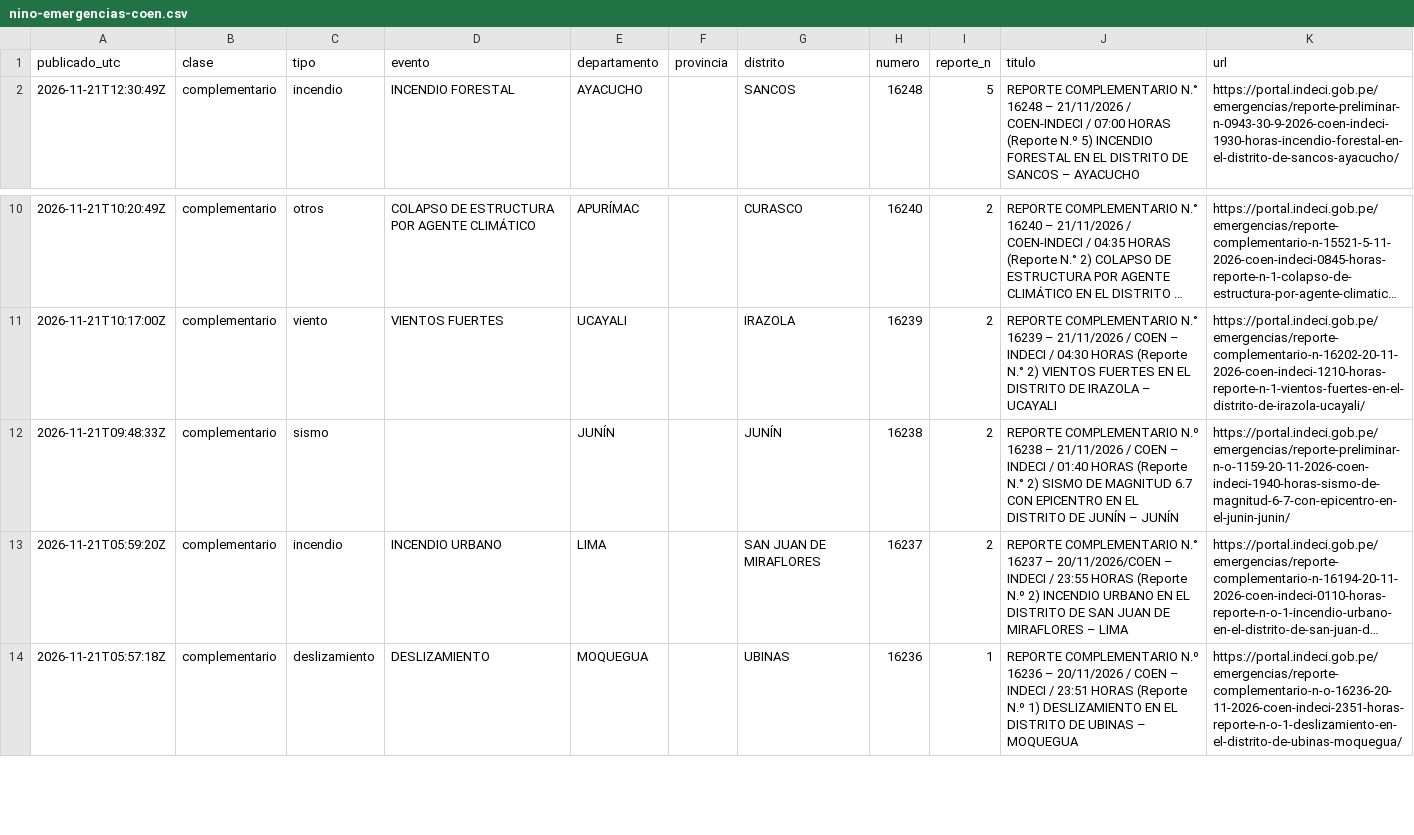
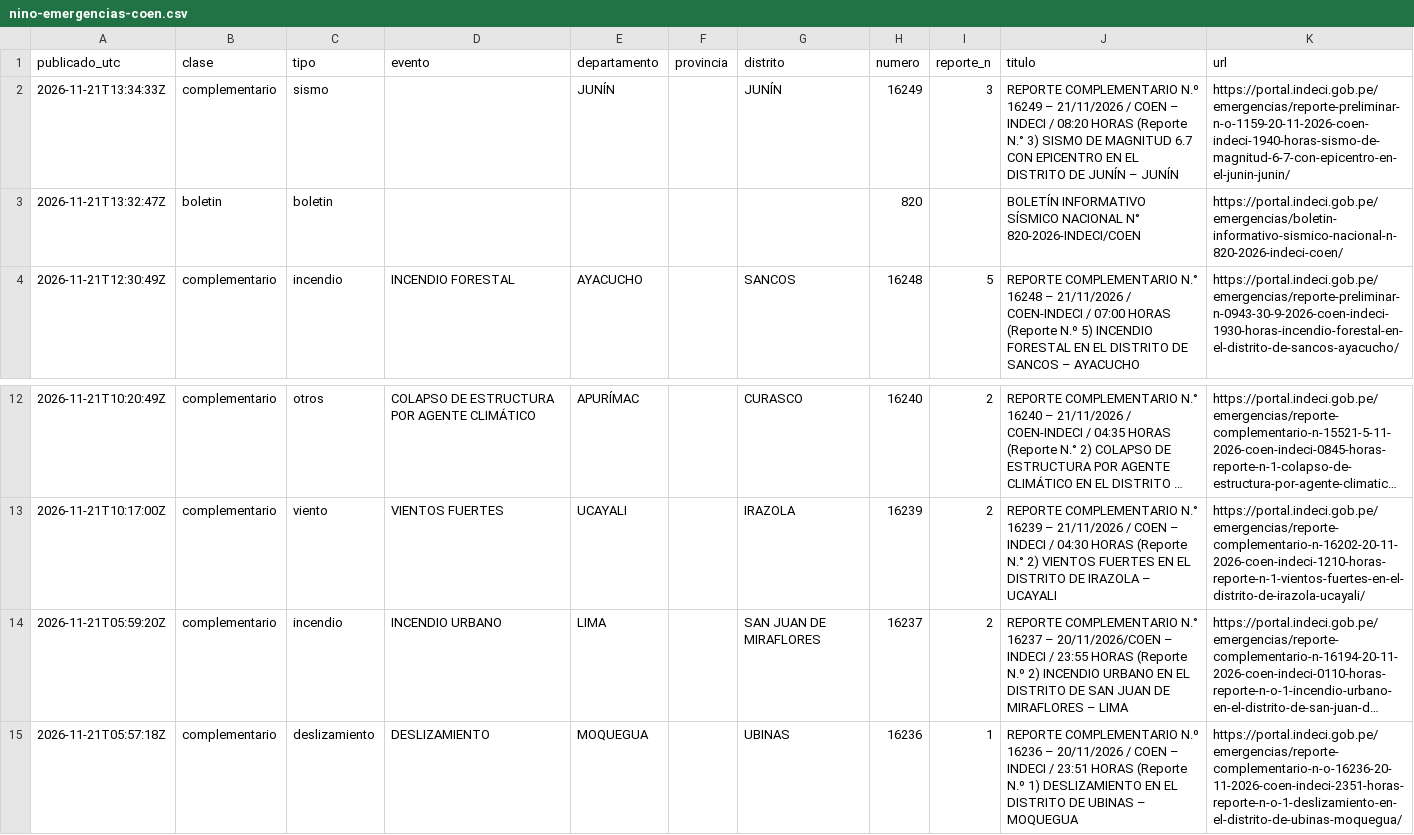
Before and after one commit to unimauro/observatorio-ambiental-peruano, a CSV file: public/data/csv/nino-emergencias-coen.csv, drawn as a sheet; only a part is shown, gaps mark what is left out; long unchanged cells end in …; removed rows and columns are numbered as before the commit, all else as after; the diff names each change by its address in the sheet, - before the commit and + after, or states it on an @@ line.

```diff
--- a/public/data/csv/nino-emergencias-coen.csv
+++ b/public/data/csv/nino-emergencias-coen.csv
+row 2: 2026-11-21T13:34:33Z | complementario | sismo |  | JUNÍN |  | JUNÍN | 16249 | 3 | REPORTE COMPLEMENTARIO N.º 16249 – 21/11/2026 / COEN – INDECI / 08:20 HORAS (Reporte N.° 3) SISMO DE MAGNITUD 6.7 CON EPICENTRO EN EL DISTRITO DE JUNÍN – JUNÍN | https://portal.indeci.gob.pe/emergencias/reporte-preliminar-n-o-1159-20-11-2026-coen-indeci-1940-horas-sismo-de-magnitud-6-7-con-epicentro-en-el-junin-junin/
+row 3: 2026-11-21T13:32:47Z | boletin | boletin |  |  |  |  | 820 |  | BOLETÍN INFORMATIVO SÍSMICO NACIONAL N° 820-2026-INDECI/COEN | https://portal.indeci.gob.pe/emergencias/boletin-informativo-sismico-nacional-n-820-2026-indeci-coen/
-row 12: 2026-11-21T09:48:33Z | complementario | sismo |  | JUNÍN |  | JUNÍN | 16238 | 2 | REPORTE COMPLEMENTARIO N.º 16238 – 21/11/2026 / COEN – INDECI / 01:40 HORAS (Reporte N.° 2) SISMO DE MAGNITUD 6.7 CON EPICENTRO EN EL DISTRITO DE JUNÍN – JUNÍN | https://portal.indeci.gob.pe/emergencias/reporte-preliminar-n-o-1159-20-11-2026-coen-indeci-1940-horas-sismo-de-magnitud-6-7-con-epicentro-en-el-junin-junin/
```
Also changed, not shown: public/data/csv/nino-pronostico-ciudades.csv, 12 other files.
